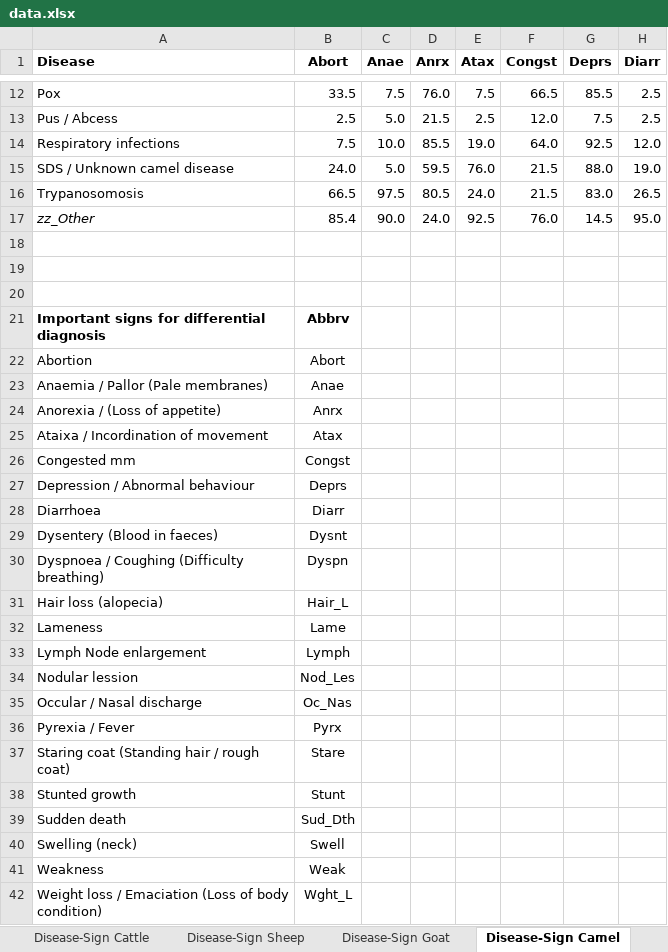
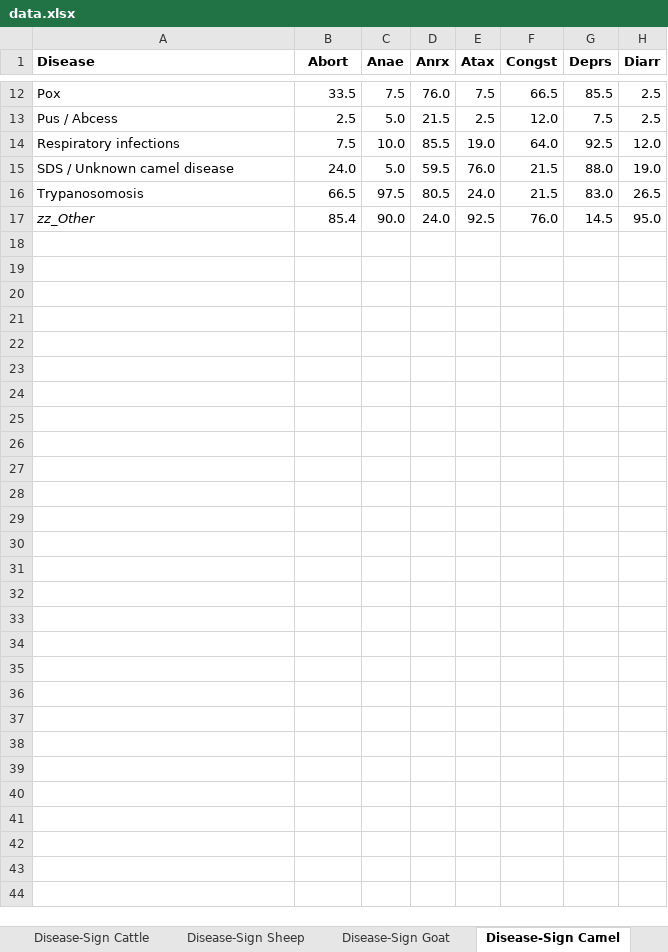
Before and after one commit to drgennaroimperatore/AnimalDiseaseQueryWebPage, an Excel workbook: AnimalDiseaseQueryWebApp/Files/data.xlsx, sheet Disease-Sign Camel, drawn as a sheet; only a part is shown, gaps mark what is left out; values as stored, in another font and other column widths than the file's, no borders; rows hold the shown columns only; the diff names each change by its address in the sheet, - before the commit and + after, or states it on an @@ line.

```diff
--- a/AnimalDiseaseQueryWebApp/Files/data.xlsx (sheet Disease-Sign Camel)
+++ b/AnimalDiseaseQueryWebApp/Files/data.xlsx (sheet Disease-Sign Camel)
-row 18: (empty)
-row 19: (empty)
-row 20: (empty)
-row 21: Important signs for differential diagnosis | Abbrv
-row 22: Abortion | Abort
-row 23: Anaemia / Pallor (Pale membranes) | Anae
-row 24: Anorexia / (Loss of appetite) | Anrx
-row 25: Ataixa / Incordination of movement | Atax
-row 26: Congested mm | Congst
-row 27: Depression / Abnormal behaviour | Deprs
-row 28: Diarrhoea | Diarr
-row 29: Dysentery (Blood in faeces) | Dysnt
-row 30: Dyspnoea / Coughing (Difficulty breathing) | Dyspn
-row 31: Hair loss (alopecia) | Hair_L
-row 32: Lameness | Lame
-row 33: Lymph Node enlargement | Lymph
-row 34: Nodular lession | Nod_Les
-row 35: Occular / Nasal discharge | Oc_Nas
-row 36: Pyrexia / Fever | Pyrx
-row 37: Staring coat (Standing hair / rough coat) | Stare
-row 38: Stunted growth | Stunt
-row 39: Sudden death | Sud_Dth
-row 40: Swelling (neck) | Swell
-row 41: Weakness | Weak
-row 42: Weight loss / Emaciation (Loss of body condition) | Wght_L
```
Also changed, not shown: sheet Disease-Sign Goat, sheet Disease-Sign Donkey, sheet Disease-Sign Horse_Mule, sheet Disease-Sign Sheep, sheet Disease-Sign Cattle, other sheet tabs, 1 other file.
